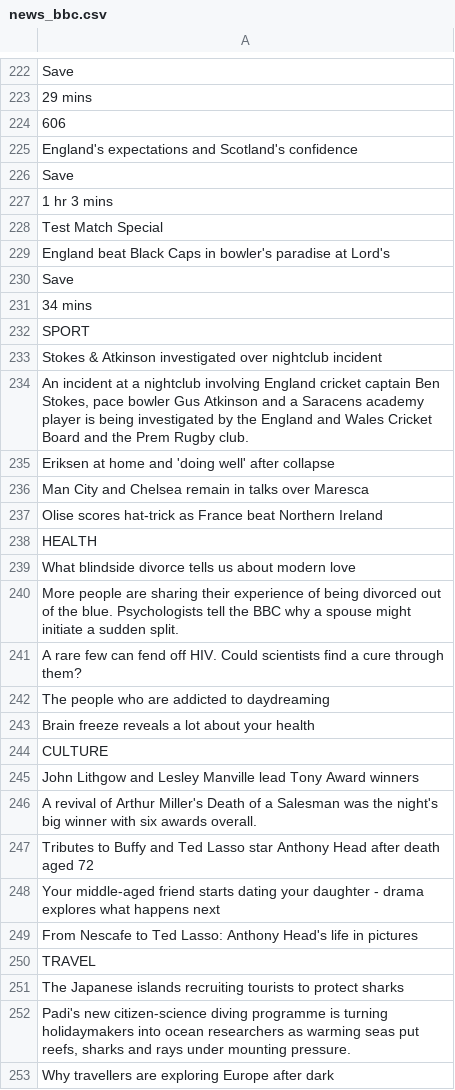
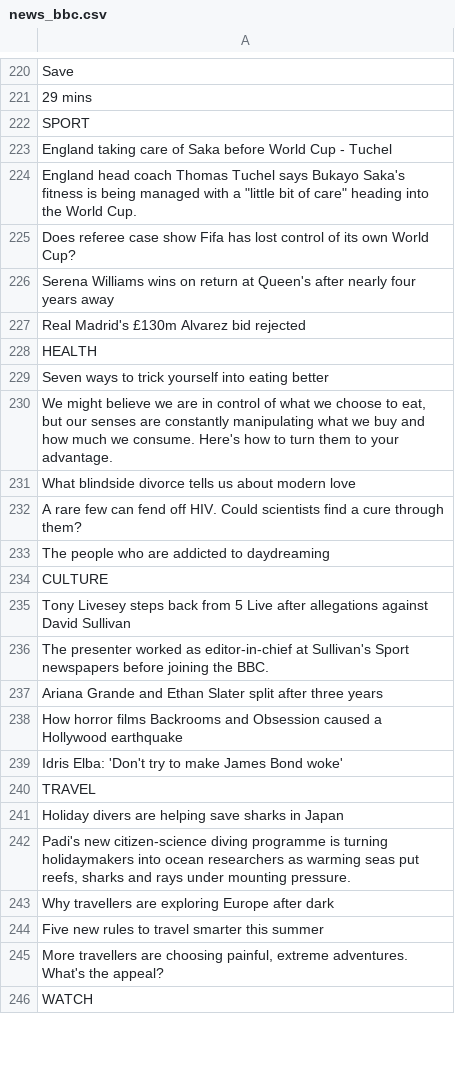
Before and after one commit to keroppa88/news, a CSV file: news_bbc.csv, drawn as a sheet; only a part is shown, gaps mark what is left out; the shorter side is filled out with more unchanged rows; the diff covers the shown part only.

```diff
--- a/news_bbc.csv
+++ b/news_bbc.csv
@@ -223,30 +221,22 @@
 "29 mins"
-"606"
-"England's expectations and Scotland's confidence"
-"Save"
-"1 hr 3 mins"
-"Test Match Special"
-"England beat Black Caps in bowler's paradise at Lord's"
-"Save"
-"34 mins"
 "SPORT"
-"Stokes & Atkinson investigated over nightclub incident"
-"An incident at a nightclub involving England cricket captain Ben Stokes, pace bowler Gus Atkinson and a Saracens academy player is being investigated by the England and Wales Cricket Board and the Prem Rugby club."
-"Eriksen at home and 'doing well' after collapse"
-"Man City and Chelsea remain in talks over Maresca"
-"Olise scores hat-trick as France beat Northern Ireland"
+"England taking care of Saka before World Cup - Tuchel"
+"England head coach Thomas Tuchel says Bukayo Saka's fitness is being managed with a ""little bit of care"" heading into the World Cup."
+"Does referee case show Fifa has lost control of its own World Cup?"
+"Serena Williams wins on return at Queen's after nearly four years away"
+"Real Madrid's £130m Alvarez bid rejected"
 "HEALTH"
+"Seven ways to trick yourself into eating better"
+"We might believe we are in control of what we choose to eat, but our senses are constantly manipulating what we buy and how much we consume. Here's how to turn them to your advantage."
 "What blindside divorce tells us about modern love"
-"More people are sharing their experience of being divorced out of the blue. Psychologists tell the BBC why a spouse might initiate a sudden split."
 "A rare few can fend off HIV. Could scientists find a cure through them?"
 "The people who are addicted to daydreaming"
-"Brain freeze reveals a lot about your health"
 "CULTURE"
-"John Lithgow and Lesley Manville lead Tony Award winners"
-"A revival of Arthur Miller's Death of a Salesman was the night's big winner with six awards overall."
-"Tributes to Buffy and Ted Lasso star Anthony Head after death aged 72"
-"Your middle-aged friend starts dating your daughter - drama explores what happens next"
-"From Nescafe to Ted Lasso: Anthony Head's life in pictures"
+"Tony Livesey steps back from 5 Live after allegations against David Sullivan"
+"The presenter worked as editor-in-chief at Sullivan's Sport newspapers before joining the BBC."
+"Ariana Grande and Ethan Slater split after three years"
+"How horror films Backrooms and Obsession caused a Hollywood earthquake"
+"Idris Elba: 'Don't try to make James Bond woke'"
 "TRAVEL"
-"The Japanese islands recruiting tourists to protect sharks"
+"Holiday divers are helping save sharks in Japan"
 "Padi's new citizen-science diving programme is turning holidaymakers into ocean researchers as warming seas put reefs, sharks and rays under mounting pressure."
```
Also changed, not shown: 49 added rows, 53 removed rows, 15 moved rows and 58 edited cells elsewhere in this file, news.csv, news_ai.csv, 11 other files.
